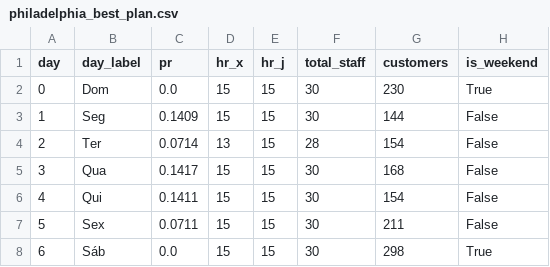
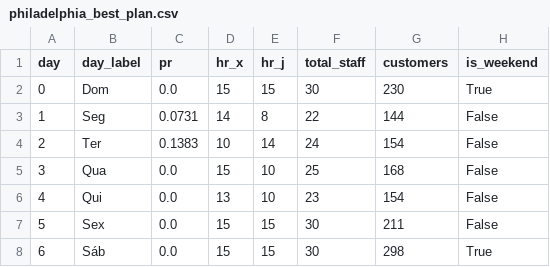
Before and after one commit to lucasSerralha/dss_usa_stores, a CSV file: results/03_Optimization_Report/individual/philadelphia_best_plan.csv, drawn as a sheet.

```diff
--- a/results/03_Optimization_Report/individual/philadelphia_best_plan.csv
+++ b/results/03_Optimization_Report/individual/philadelphia_best_plan.csv
@@ -2,7 +2,7 @@ day,day_label,pr,hr_x,hr_j,total_staff,customers,is_weekend
 0,Dom,0.0,15,15,30,230,True
-1,Seg,0.1409,15,15,30,144,False
-2,Ter,0.0714,13,15,28,154,False
-3,Qua,0.1417,15,15,30,168,False
-4,Qui,0.1411,15,15,30,154,False
-5,Sex,0.0711,15,15,30,211,False
+1,Seg,0.0731,14,8,22,144,False
+2,Ter,0.1383,10,14,24,154,False
+3,Qua,0.0,15,10,25,168,False
+4,Qui,0.0,13,10,23,154,False
+5,Sex,0.0,15,15,30,211,False
 6,Sáb,0.0,15,15,30,298,True
```
Also changed, not shown: results/03_Optimization_Report/individual/baltimore_best_plan.csv, results/03_Optimization_Report/individual/baltimore_convergence.csv, 26 other files.
